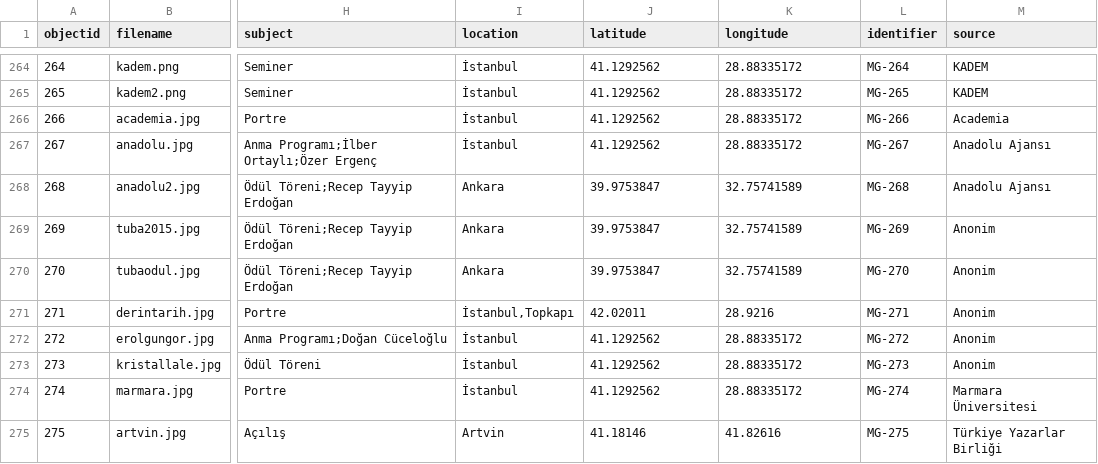
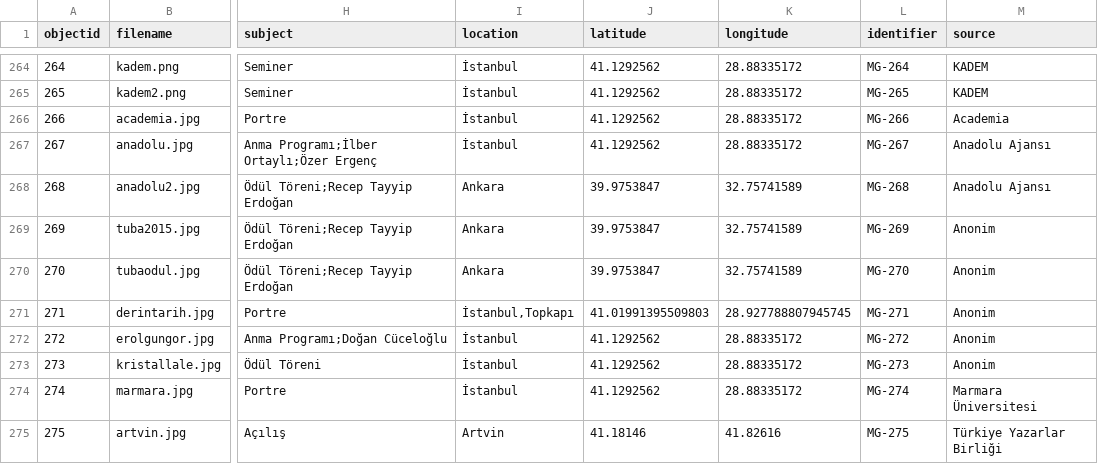
Before and after one commit to digitalottomans/demo, a CSV file: _data/deneme1.csv, drawn as a sheet; only a part is shown, gaps mark what is left out; the diff names each change by its address in the sheet, - before the commit and + after, or states it on an @@ line.

Commit message:
up

```diff
--- a/_data/deneme1.csv
+++ b/_data/deneme1.csv
-J271 (latitude): 42.02011
+J271 (latitude): 41.01991395509803
-K271 (longitude): 28.9216
+K271 (longitude): 28.927788807945745
```
